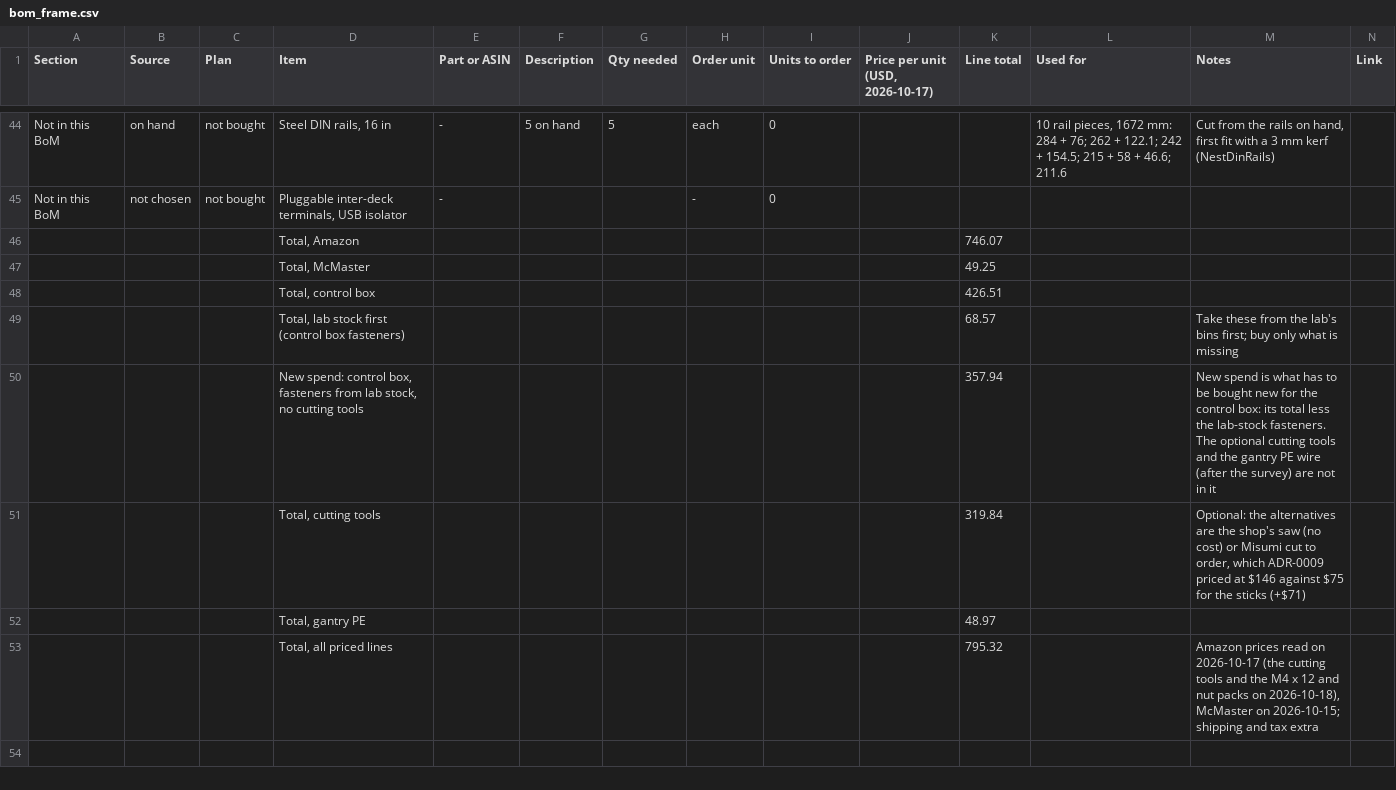
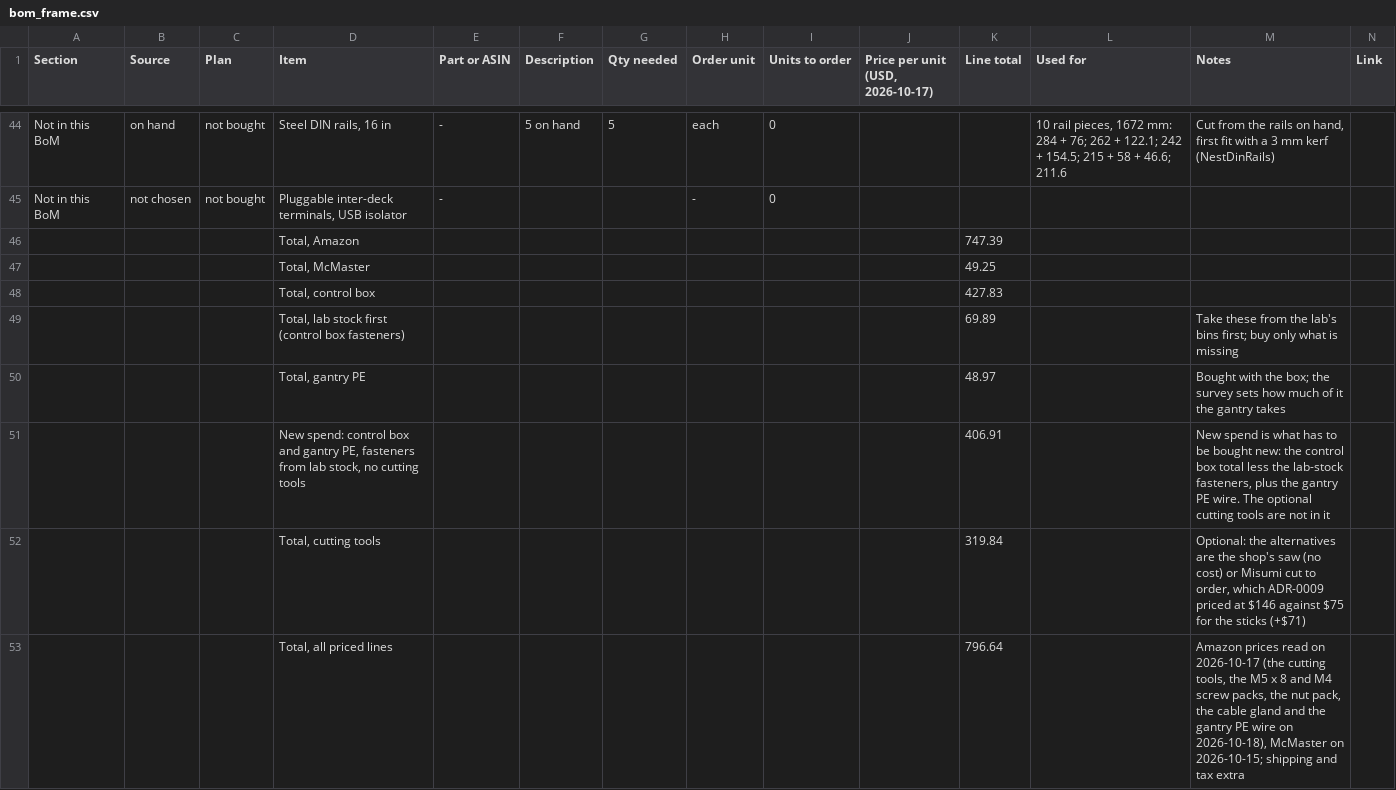
Before and after one commit to Anatol-Gogoj/Robot-MakingRobot, a CSV file: docs/wiring/bom_frame.csv, drawn as a sheet; only a part is shown, gaps mark what is left out; the diff covers the shown part only.

```diff
--- a/docs/wiring/bom_frame.csv
+++ b/docs/wiring/bom_frame.csv
@@ -45,9 +45,9 @@ Not in this BoM,on hand,not bought,"Steel DIN rails, 16 in",-,5 on hand,5,each,0
 Not in this BoM,not chosen,not bought,"Pluggable inter-deck terminals, USB isolator",-,,,-,0,,,,,
-,,,"Total, Amazon",,,,,,,746.07,,,
+,,,"Total, Amazon",,,,,,,747.39,,,
 ,,,"Total, McMaster",,,,,,,49.25,,,
-,,,"Total, control box",,,,,,,426.51,,,
-,,,"Total, lab stock first (control box fasteners)",,,,,,,68.57,,Take these from the lab's bins first; buy only what is missing,
-,,,"New spend: control box, fasteners from lab stock, no cutting tools",,,,,,,357.94,,New spend is what has to be bought new for the control box: its total less the lab-stock fasteners. The optional cutting tools and the gantry PE wire (after the survey) are not in it,
+,,,"Total, control box",,,,,,,427.83,,,
+,,,"Total, lab stock first (control box fasteners)",,,,,,,69.89,,Take these from the lab's bins first; buy only what is missing,
+,,,"Total, gantry PE",,,,,,,48.97,,Bought with the box; the survey sets how much of it the gantry takes,
+,,,"New spend: control box and gantry PE, fasteners from lab stock, no cutting tools",,,,,,,406.91,,"New spend is what has to be bought new: the control box total less the lab-stock fasteners, plus the gantry PE wire. The optional cutting tools are not in it",
 ,,,"Total, cutting tools",,,,,,,319.84,,"Optional: the alternatives are the shop's saw (no cost) or Misumi cut to order, which ADR-0009 priced at $146 against $75 for the sticks (+$71)",
-,,,"Total, gantry PE",,,,,,,48.97,,,
-,,,"Total, all priced lines",,,,,,,795.32,,"Amazon prices read on 2026-10-17 (the cutting tools and the M4 x 12 and nut packs on 2026-10-18), McMaster on 2026-10-15; shipping and tax extra",
+,,,"Total, all priced lines",,,,,,,796.64,,"Amazon prices read on 2026-10-17 (the cutting tools, the M5 x 8 and M4 screw packs, the nut pack, the cable gland and the gantry PE wire on 2026-10-18), McMaster on 2026-10-15; shipping and tax extra",
```
Also changed, not shown: 33 edited cells elsewhere in this file, 6 other files.
